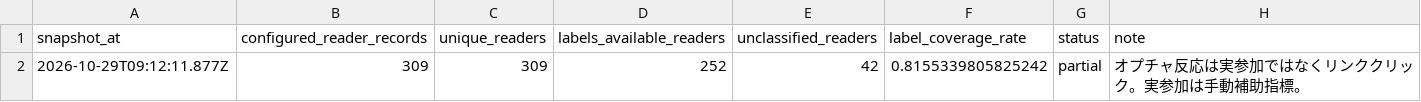
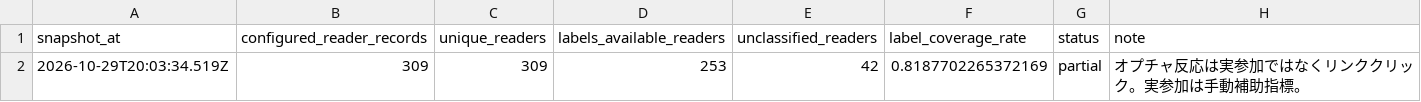
Before and after one commit to puuku0510/suya-youtube-line-dashboard, a CSV file: funnel-sync-health.csv, drawn as a sheet.

```diff
--- a/funnel-sync-health.csv
+++ b/funnel-sync-health.csv
@@ -1,2 +1,2 @@
 snapshot_at,configured_reader_records,unique_readers,labels_available_readers,unclassified_readers,label_coverage_rate,status,note
-2026-10-29T09:12:11.877Z,309,309,252,42,0.8155339805825242,partial,オプチャ反応は実参加ではなくリンククリック。実参加は手動補助指標。
+2026-10-29T20:03:34.519Z,309,309,253,42,0.8187702265372169,partial,オプチャ反応は実参加ではなくリンククリック。実参加は手動補助指標。
```
Also changed, not shown: funnel-cohort.csv, funnel-current.csv, 1 other file.
